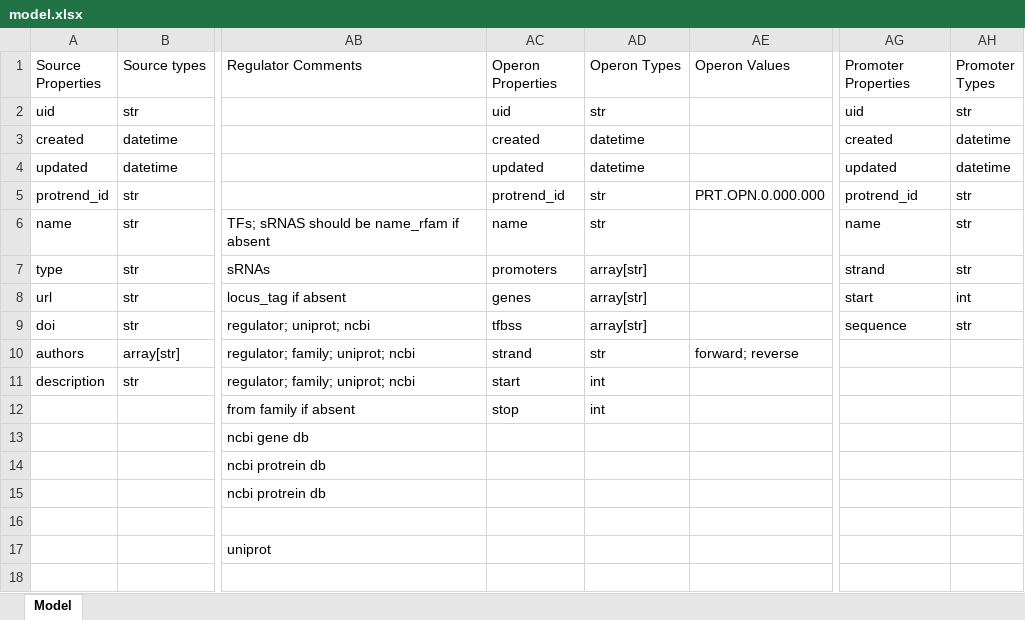
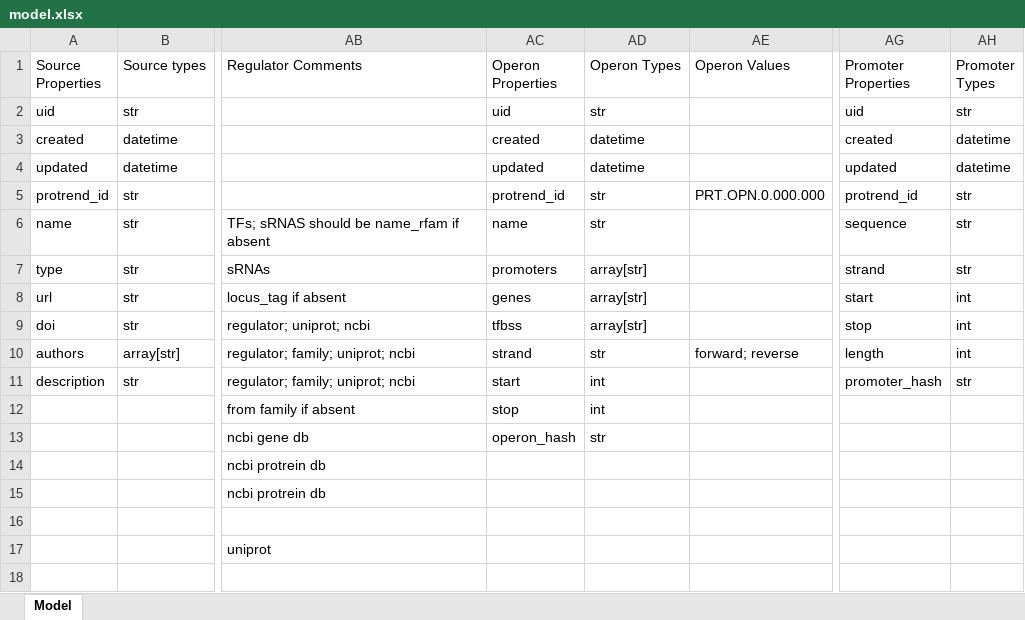
Before and after one commit to cruz-f/protrend-database, an Excel workbook: annotation/model.xlsx, sheet Model, drawn as a sheet; only a part is shown, gaps mark what is left out; values as stored, in another font and other column widths than the file's, no cell formats; the diff names each change by its address in the sheet, - before the commit and + after, or states it on an @@ line.

Commit message:
[ADD] annotation

```diff
--- a/annotation/model.xlsx (sheet Model)
+++ b/annotation/model.xlsx (sheet Model)
-AG6 (Promoter Properties): name
+AG6 (Promoter Properties): sequence
-AG9 (Promoter Properties): sequence
+AG9 (Promoter Properties): stop
-AH9 (Promoter Types): str
+AH9 (Promoter Types): int
-AG10 (Promoter Properties): (empty)
+AG10 (Promoter Properties): length
-AH10 (Promoter Types): (empty)
+AH10 (Promoter Types): int
-AG11 (Promoter Properties): (empty)
+AG11 (Promoter Properties): promoter_hash
-AH11 (Promoter Types): (empty)
+AH11 (Promoter Types): str
-AC13 (Operon Properties): (empty)
+AC13 (Operon Properties): operon_hash
-AD13 (Operon Types): (empty)
+AD13 (Operon Types): str
```
Also changed, not shown: cell formats.
